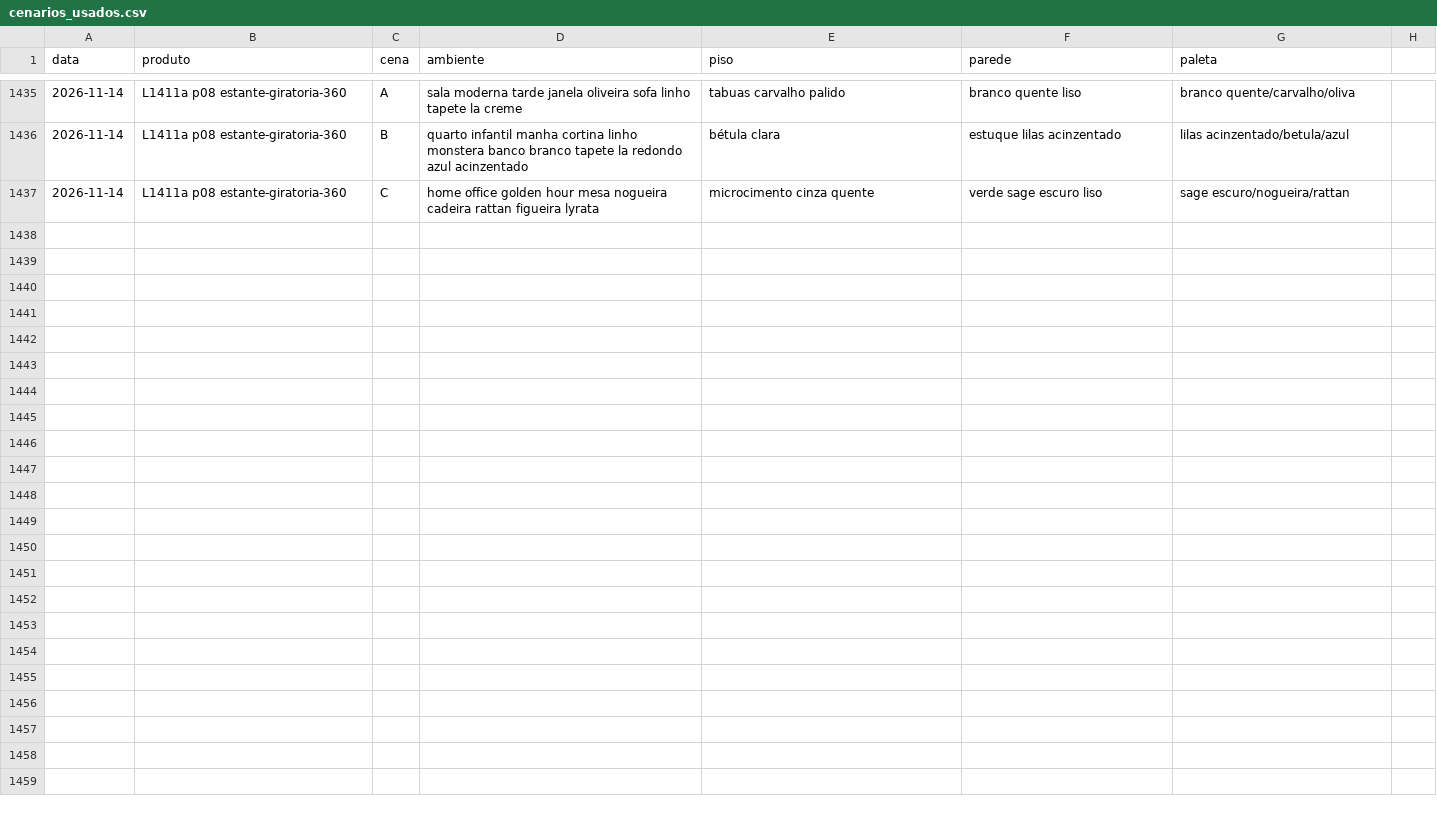
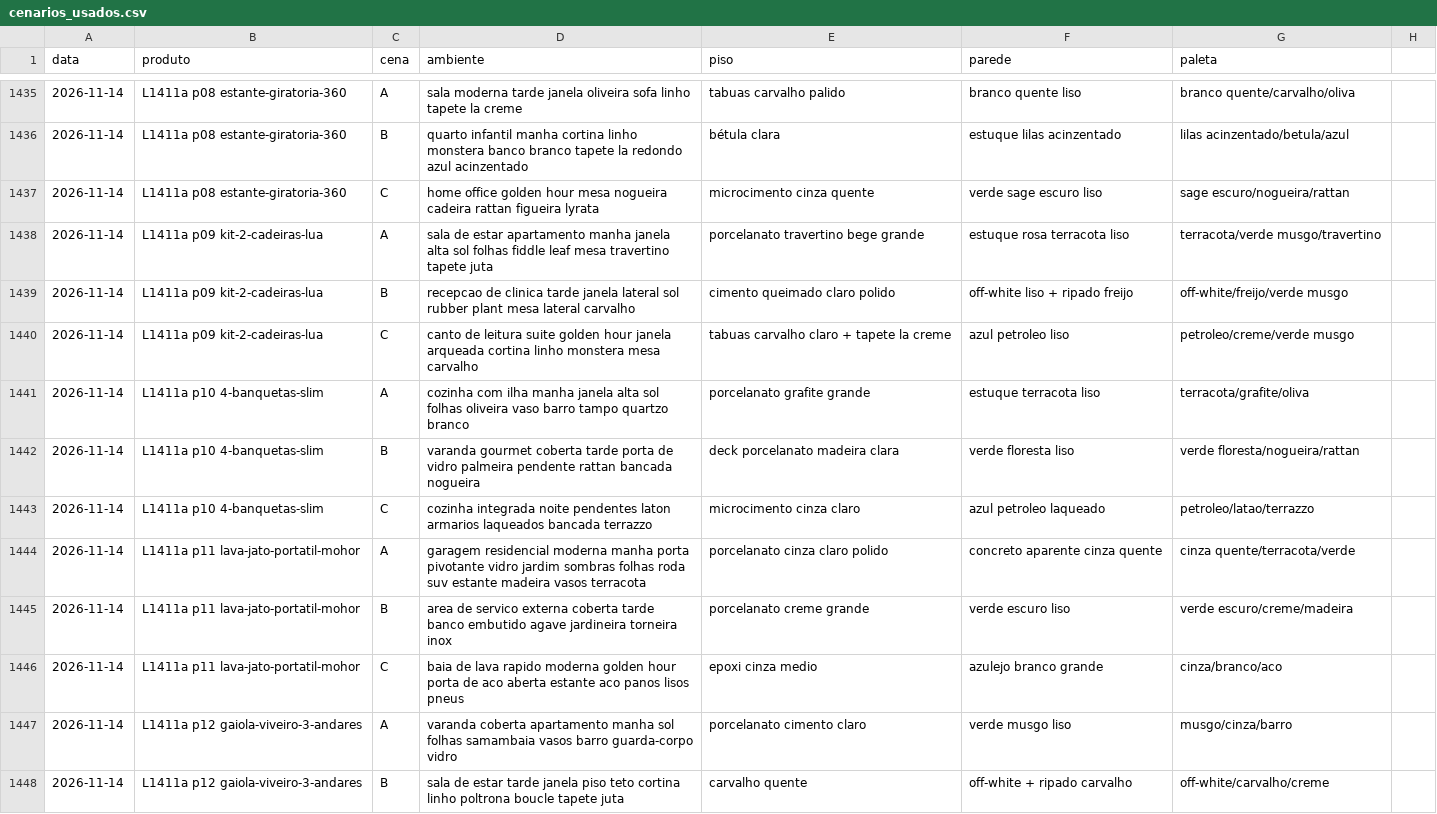
Before and after one commit to paolaspeed6/Fabrica-ugc, a CSV file: agentes/aprendizado/cenarios_usados.csv, drawn as a sheet; only a part is shown, gaps mark what is left out; the diff covers the shown part only; the diff names each change by its address in the sheet, - before the commit and + after, or states it on an @@ line.

```diff
--- a/agentes/aprendizado/cenarios_usados.csv
+++ b/agentes/aprendizado/cenarios_usados.csv
+row 1438: 2026-11-14 | L1411a p09 kit-2-cadeiras-lua | A | sala de estar apartamento manha janela alta sol folhas fiddle leaf mesa travertino tapete juta | porcelanato travertino bege grande | estuque rosa terracota liso | terracota/verde musgo/travertino
+row 1439: 2026-11-14 | L1411a p09 kit-2-cadeiras-lua | B | recepcao de clinica tarde janela lateral sol rubber plant mesa lateral carvalho | cimento queimado claro polido | off-white liso + ripado freijo | off-white/freijo/verde musgo
+row 1440: 2026-11-14 | L1411a p09 kit-2-cadeiras-lua | C | canto de leitura suite golden hour janela arqueada cortina linho monstera mesa carvalho | tabuas carvalho claro + tapete la creme | azul petroleo liso | petroleo/creme/verde musgo
+row 1441: 2026-11-14 | L1411a p10 4-banquetas-slim | A | cozinha com ilha manha janela alta sol folhas oliveira vaso barro tampo quartzo branco | porcelanato grafite grande | estuque terracota liso | terracota/grafite/oliva
+row 1442: 2026-11-14 | L1411a p10 4-banquetas-slim | B | varanda gourmet coberta tarde porta de vidro palmeira pendente rattan bancada nogueira | deck porcelanato madeira clara | verde floresta liso | verde floresta/nogueira/rattan
+row 1443: 2026-11-14 | L1411a p10 4-banquetas-slim | C | cozinha integrada noite pendentes laton armarios laqueados bancada terrazzo | microcimento cinza claro | azul petroleo laqueado | petroleo/latao/terrazzo
+row 1444: 2026-11-14 | L1411a p11 lava-jato-portatil-mohor | A | garagem residencial moderna manha porta pivotante vidro jardim sombras folhas roda suv estante madeira vasos terracota | porcelanato cinza claro polido | concreto aparente cinza quente | cinza quente/terracota/verde
+row 1445: 2026-11-14 | L1411a p11 lava-jato-portatil-mohor | B | area de servico externa coberta tarde banco embutido agave jardineira torneira inox | porcelanato creme grande | verde escuro liso | verde escuro/creme/madeira
+row 1446: 2026-11-14 | L1411a p11 lava-jato-portatil-mohor | C | baia de lava rapido moderna golden hour porta de aco aberta estante aco panos lisos pneus | epoxi cinza medio | azulejo branco grande | cinza/branco/aco
+row 1447: 2026-11-14 | L1411a p12 gaiola-viveiro-3-andares | A | varanda coberta apartamento manha sol folhas samambaia vasos barro guarda-corpo vidro | porcelanato cimento claro | verde musgo liso | musgo/cinza/barro
+row 1448: 2026-11-14 | L1411a p12 gaiola-viveiro-3-andares | B | sala de estar tarde janela piso teto cortina linho poltrona boucle tapete juta | carvalho quente | off-white + ripado carvalho | off-white/carvalho/creme
```
Also changed, not shown: 10 added rows elsewhere in this file.
